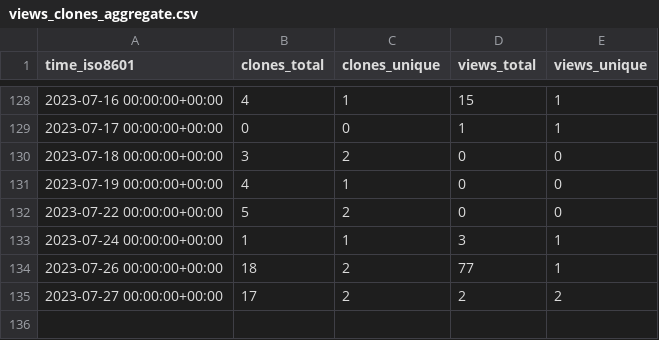
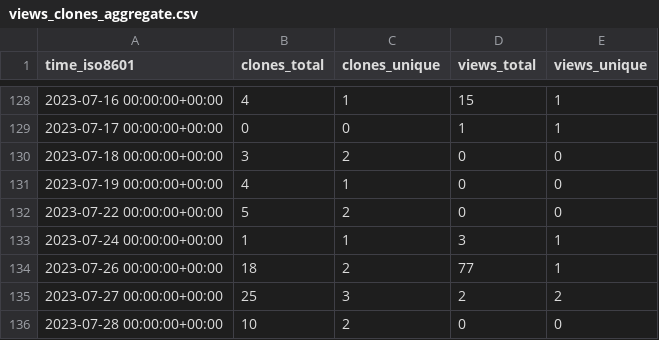
Before and after one commit to TouK/nussknacker-repo-stats, a CSV file: touk/nussknacker-helm/ghrs-data/views_clones_aggregate.csv, drawn as a sheet; only a part is shown, gaps mark what is left out.

```diff
--- a/touk/nussknacker-helm/ghrs-data/views_clones_aggregate.csv
+++ b/touk/nussknacker-helm/ghrs-data/views_clones_aggregate.csv
@@ -134,2 +134,3 @@ time_iso8601,clones_total,clones_unique,views_total,views_unique
 2023-07-26 00:00:00+00:00,18,2,77,1
-2023-07-27 00:00:00+00:00,17,2,2,2
+2023-07-27 00:00:00+00:00,25,3,2,2
+2023-07-28 00:00:00+00:00,10,2,0,0
```
Also changed, not shown: 1 other file.
